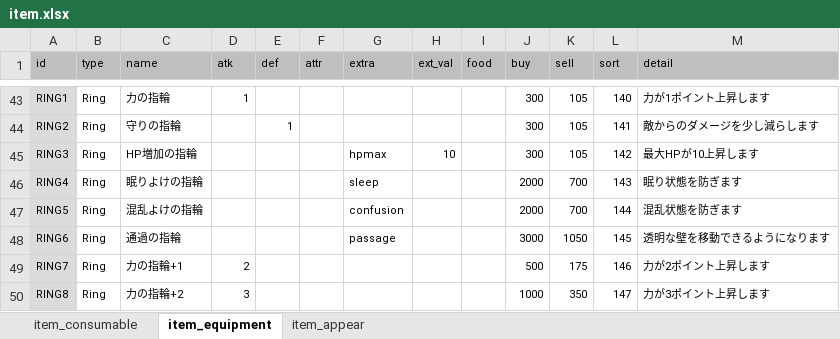
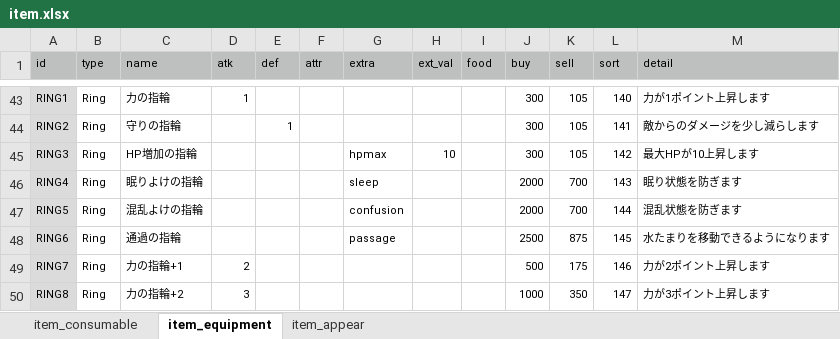
Before and after one commit to syun77/FlixelRL, an Excel workbook: docs/item.xlsx, sheet item_equipment, drawn as a sheet; only a part is shown, gaps mark what is left out; values as stored, in another font and other column widths than the file's, no borders; the diff names each change by its address in the sheet, - before the commit and + after, or states it on an @@ line.

```diff
--- a/docs/item.xlsx (sheet item_equipment)
+++ b/docs/item.xlsx (sheet item_equipment)
-J48 (buy): 3000
+J48 (buy): 2500
-K48 (sell): 1050
+K48 (sell): 875
-M48 (detail): 透明な壁を移動できるようになります
+M48 (detail): 水たまりを移動できるようになります
```
Also changed, not shown: sheet item_appear, 5 other files.
